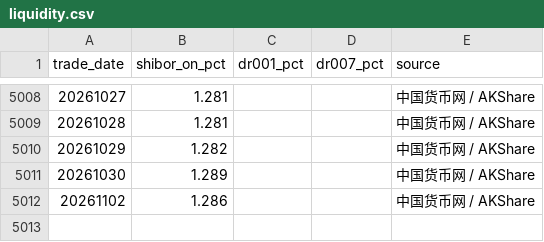
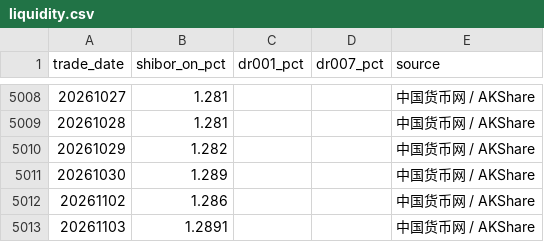
Before and after one commit to littlepeachh/macroscope-dashboard-v5, a CSV file: data/liquidity.csv, drawn as a sheet; only a part is shown, gaps mark what is left out; the diff names each change by its address in the sheet, - before the commit and + after, or states it on an @@ line.

```diff
--- a/data/liquidity.csv
+++ b/data/liquidity.csv
+row 5013: 20261103 | 1.2891 |  |  | 中国货币网 / AKShare
```
Also changed, not shown: data/macro.csv, 2 other files.
